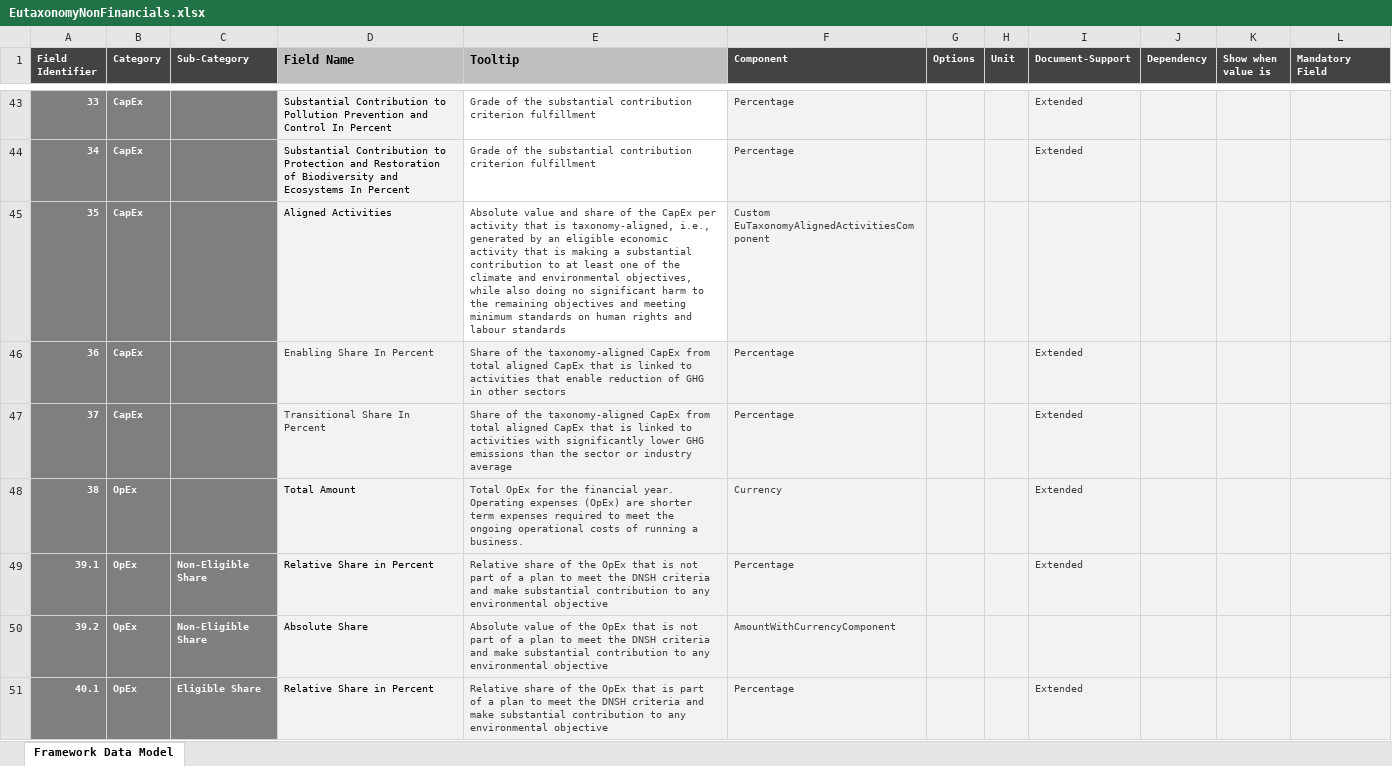
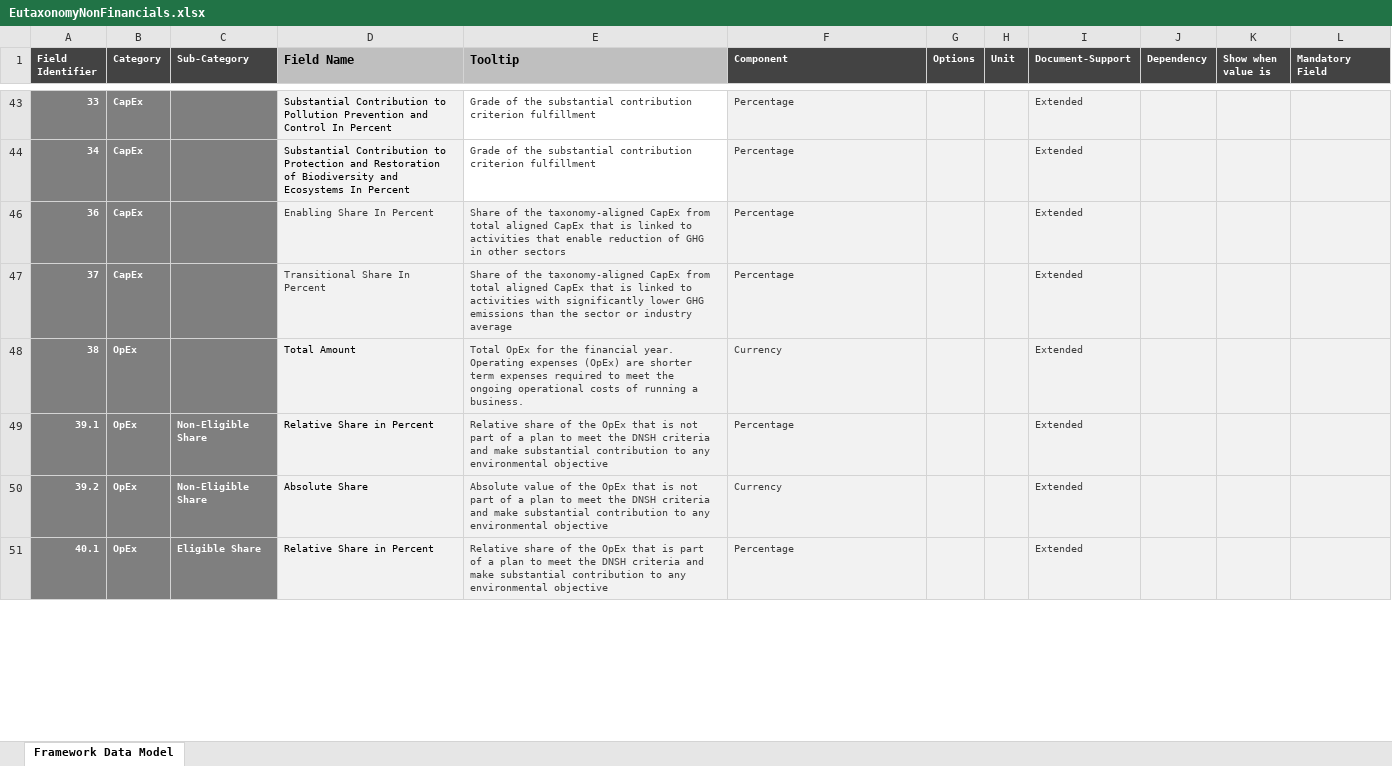
Before and after one commit to d-fine/Dataland, an Excel workbook: dataland-framework-toolbox/inputs/euTaxonomyNonFinancials/EutaxonomyNonFinancials.xlsx, sheet Framework Data Model, drawn as a sheet; only a part is shown, gaps mark what is left out; values as stored, in another font and other column widths than the file's, no borders; the diff covers the shown part only; the diff names each change by its address in the sheet, - before the commit and + after, or states it on an @@ line.

Commit message:
Enabled "ExtendedDataPoint" for YesNoNaComponent

```diff
--- a/dataland-framework-toolbox/inputs/euTaxonomyNonFinancials/EutaxonomyNonFinancials.xlsx (sheet Framework Data Model)
+++ b/dataland-framework-toolbox/inputs/euTaxonomyNonFinancials/EutaxonomyNonFinancials.xlsx (sheet Framework Data Model)
@@ row 45 hidden: 35 | CapEx |  | Aligned Activities | Absolute value and share of the CapEx per activity that is taxonomy-aligned, i.e., generated by an eligible economic activity that is making a substantial contribution to at least one of the climate and environmental objectives, while also doing no significant harm to the remaining objectives and meeting minimum standards on human rights and labour standards | Custom EuTaxonomyAlignedActivitiesComponent @@
-F50 (Component): AmountWithCurrencyComponent
+F50 (Component): Currency
-I50 (Document-Support): (empty)
+I50 (Document-Support): Extended
```
Also changed, not shown: 9 hidden or unhidden rows and 26 edited cells elsewhere in this sheet, 22 other files.
